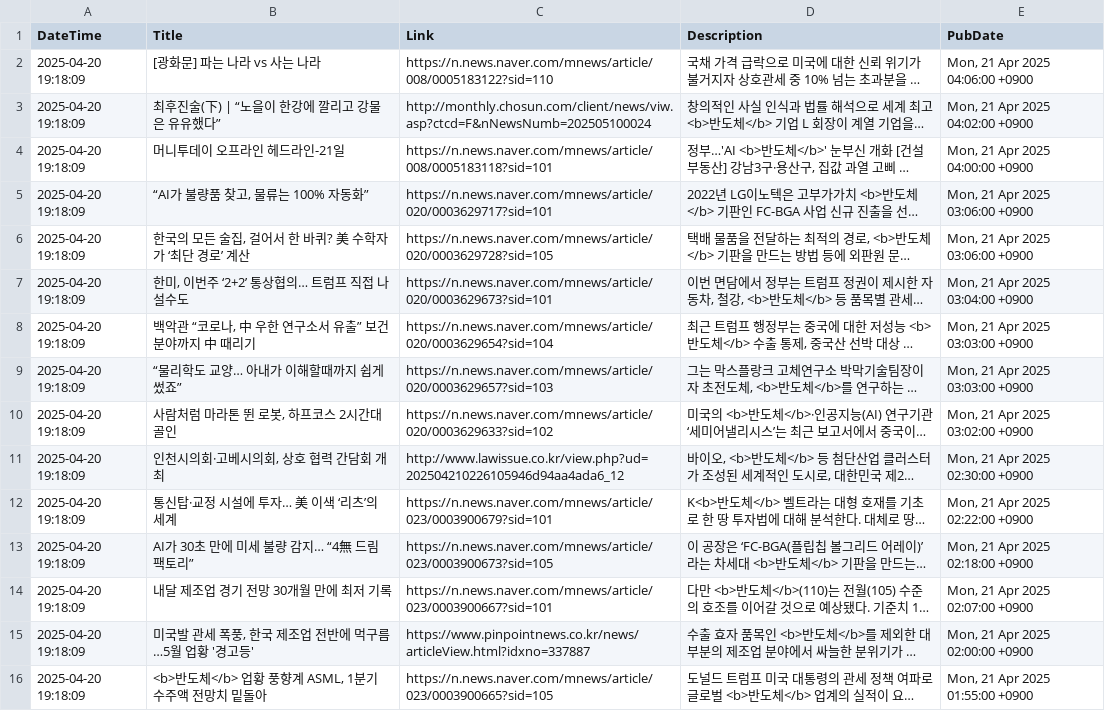
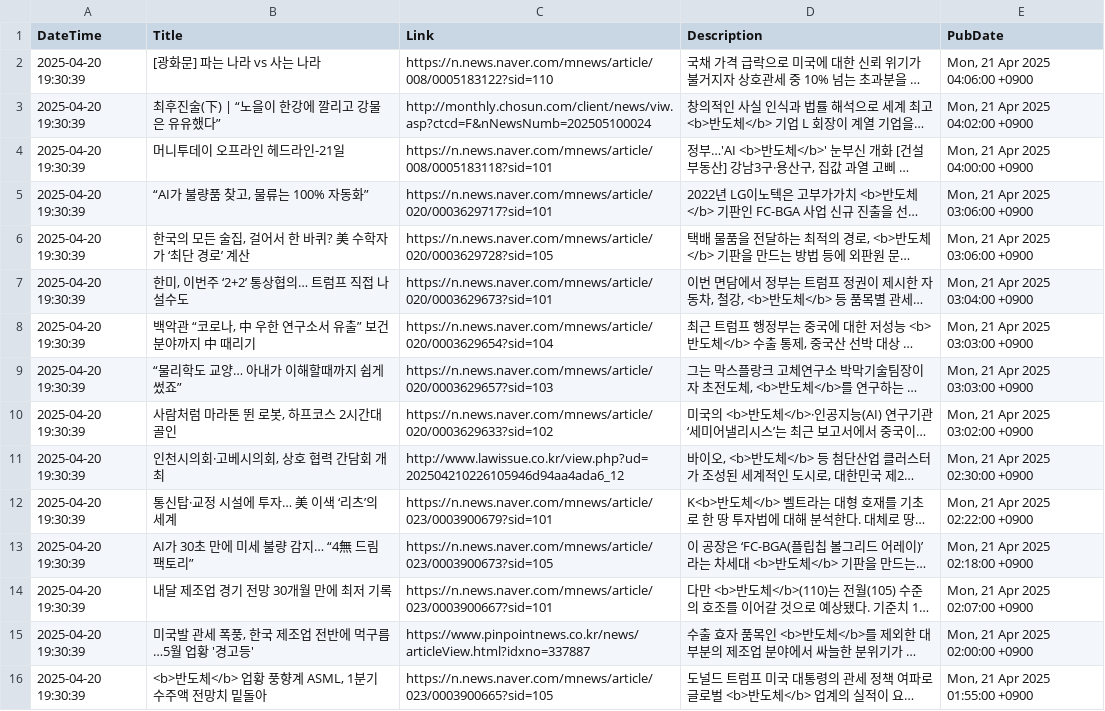
Before and after one commit to jjurijang/semiconductor_news, a CSV file: news_data.csv, drawn as a sheet; only a part is shown; long unchanged cells end in …; the diff covers the shown part only; the diff names each change by its address in the sheet, - before the commit and + after, or states it on an @@ line.

```diff
--- a/news_data.csv
+++ b/news_data.csv
-A2:A16 (DateTime): 2025-04-20 19:18:09
+A2:A16 (DateTime): 2025-04-20 19:30:39
```
Also changed, not shown: 5 added rows, 5 removed rows and 30 edited cells elsewhere in this file.
